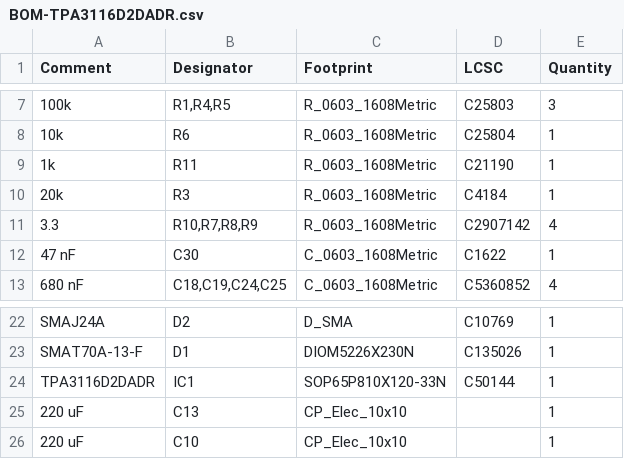
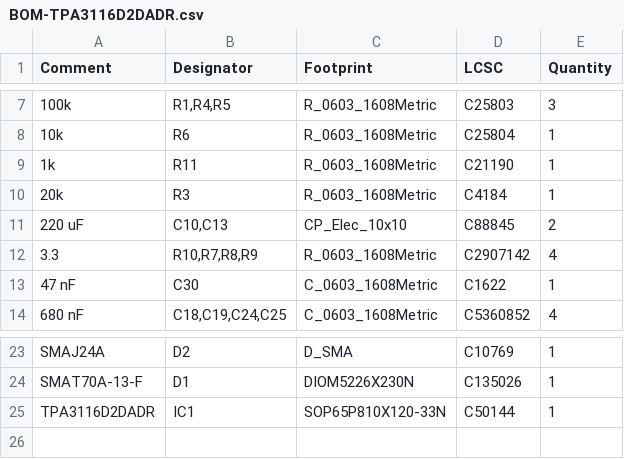
Before and after one commit to zOnlyKroks/pcb-consortium, a CSV file: AMP/TPA3116D2DADR/jlcpcb/production_files/BOM-TPA3116D2DADR.csv, drawn as a sheet; only a part is shown, gaps mark what is left out; removed rows and columns are numbered as before the commit, all else as after; the diff names each change by its address in the sheet, - before the commit and + after, or states it on an @@ line.

```diff
--- a/AMP/TPA3116D2DADR/jlcpcb/production_files/BOM-TPA3116D2DADR.csv
+++ b/AMP/TPA3116D2DADR/jlcpcb/production_files/BOM-TPA3116D2DADR.csv
+row 11: 220 uF | C10,C13 | CP_Elec_10x10 | C88845 | 2
-row 25: 220 uF | C13 | CP_Elec_10x10 |  | 1
-row 26: 220 uF | C10 | CP_Elec_10x10 |  | 1
```
Also changed, not shown: 38 other files.
